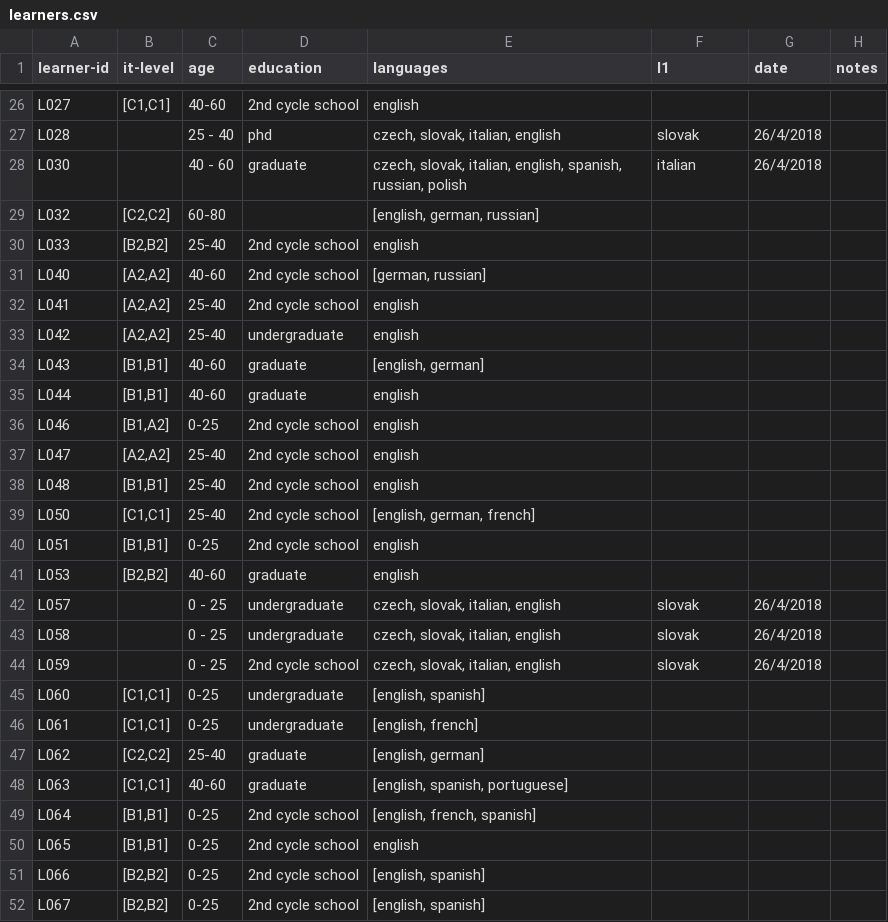
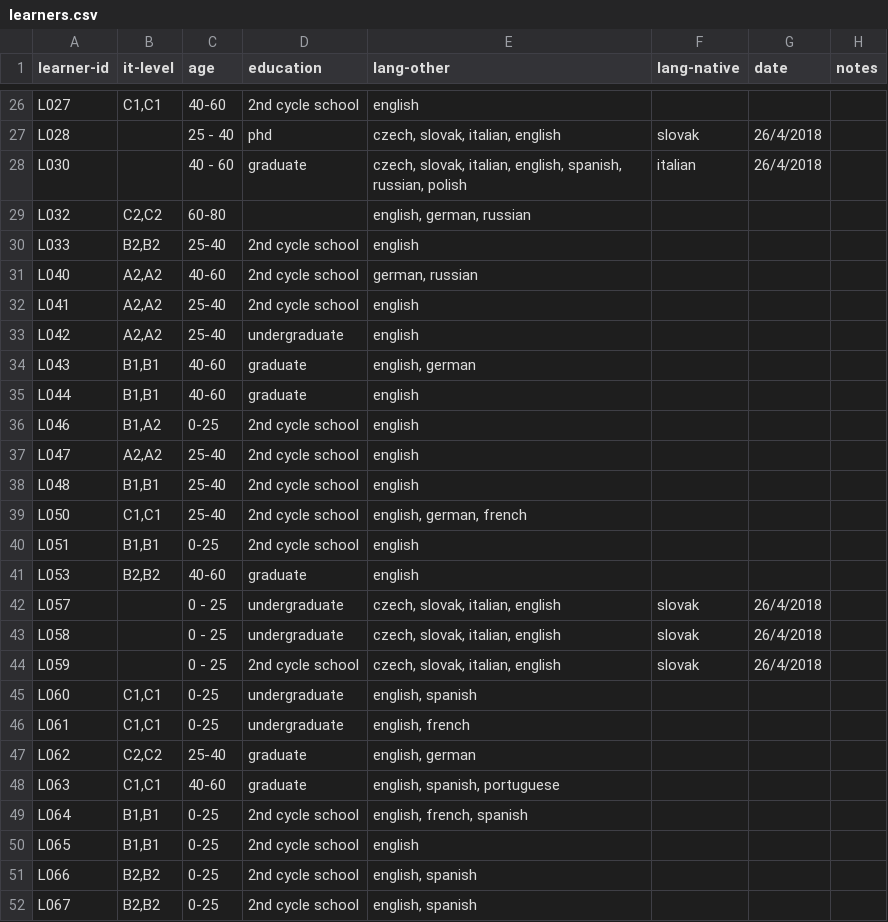
Before and after one commit to Czech-IT/Czech-IT.github.io, a CSV file: _data/learners.csv, drawn as a sheet; only a part is shown, gaps mark what is left out; the diff covers the shown part only; the diff names each change by its address in the sheet, - before the commit and + after, or states it on an @@ line.

```diff
--- a/_data/learners.csv
+++ b/_data/learners.csv
-E1: languages
+E1: lang-other
-F1: l1
+F1: lang-native
-B26 (it-level): [C1,C1]
+B26 (it-level): C1,C1
-B29 (it-level): [C2,C2]
+B29 (it-level): C2,C2
-E29 (lang-other): [english, german, russian]
+E29 (lang-other): english, german, russian
-B30 (it-level): [B2,B2]
+B30 (it-level): B2,B2
-B31:B33 (it-level): [A2,A2]
+B31:B33 (it-level): A2,A2
-E31 (lang-other): [german, russian]
+E31 (lang-other): german, russian
-B34:B35 (it-level): [B1,B1]
+B34:B35 (it-level): B1,B1
-E34 (lang-other): [english, german]
+E34 (lang-other): english, german
-B36 (it-level): [B1,A2]
+B36 (it-level): B1,A2
-B37 (it-level): [A2,A2]
+B37 (it-level): A2,A2
-B38 (it-level): [B1,B1]
+B38 (it-level): B1,B1
-B39 (it-level): [C1,C1]
+B39 (it-level): C1,C1
-E39 (lang-other): [english, german, french]
+E39 (lang-other): english, german, french
-B40 (it-level): [B1,B1]
+B40 (it-level): B1,B1
-B41 (it-level): [B2,B2]
+B41 (it-level): B2,B2
-B45:B46 (it-level): [C1,C1]
+B45:B46 (it-level): C1,C1
-E45 (lang-other): [english, spanish]
+E45 (lang-other): english, spanish
-E46 (lang-other): [english, french]
+E46 (lang-other): english, french
-B47 (it-level): [C2,C2]
+B47 (it-level): C2,C2
-E47 (lang-other): [english, german]
+E47 (lang-other): english, german
-B48 (it-level): [C1,C1]
+B48 (it-level): C1,C1
-E48 (lang-other): [english, spanish, portuguese]
+E48 (lang-other): english, spanish, portuguese
-B49:B50 (it-level): [B1,B1]
+B49:B50 (it-level): B1,B1
-E49 (lang-other): [english, french, spanish]
+E49 (lang-other): english, french, spanish
-B51:B52 (it-level): [B2,B2]
+B51:B52 (it-level): B2,B2
-E51:E52 (lang-other): [english, spanish]
+E51:E52 (lang-other): english, spanish
```
Also changed, not shown: 50 edited cells elsewhere in this file, 4 other files.
